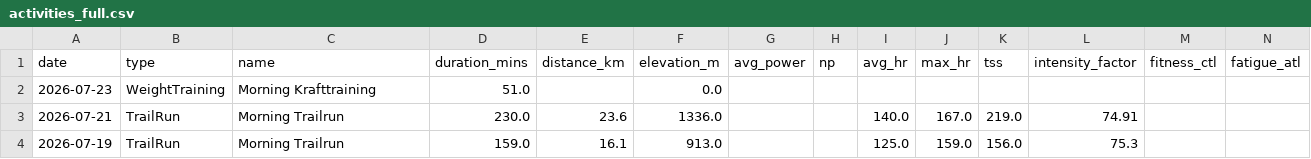
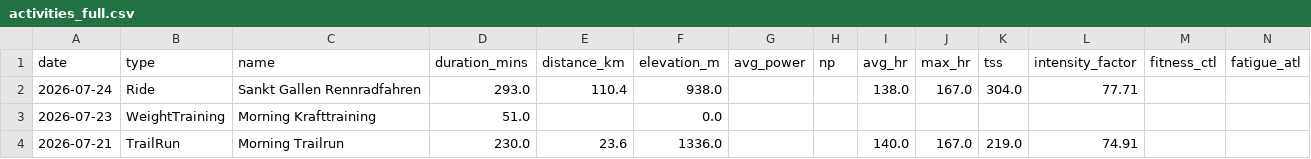
Before and after one commit to basch1117/trainingdata, a CSV file: activities_full.csv, drawn as a sheet; only a part is shown; the shorter side is filled out with more unchanged rows; the diff names each change by its address in the sheet, - before the commit and + after, or states it on an @@ line.

```diff
--- a/activities_full.csv
+++ b/activities_full.csv
+row 2: 2026-07-24 | Ride | Sankt Gallen Rennradfahren | 293.0 | 110.4 | 938.0 |  |  | 138.0 | 167.0 | 304.0 | 77.71
```
Also changed, not shown: activities_12weeks.csv, wellness_12weeks.csv, 3 other files.
